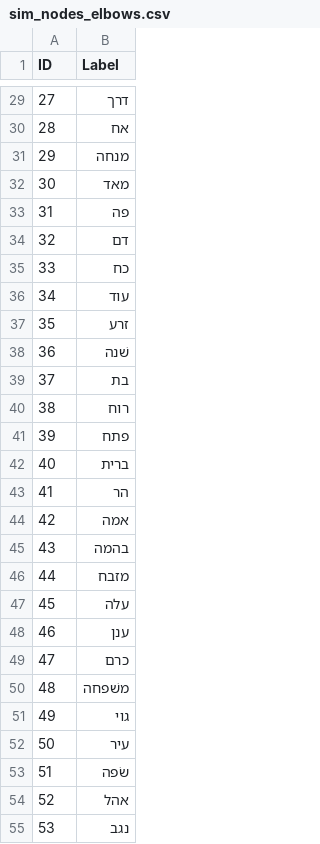
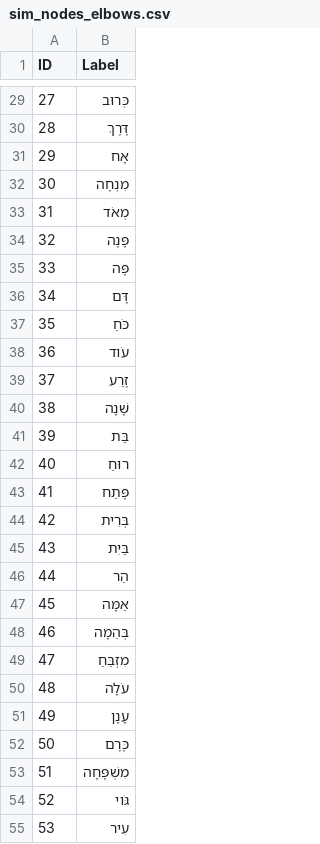
Before and after one commit to codykingham/noun_semantics, a CSV file: analysis/gephidata/sim_nodes_elbows.csv, drawn as a sheet; only a part is shown, gaps mark what is left out; the diff covers the shown part only.

```diff
--- a/analysis/gephidata/sim_nodes_elbows.csv
+++ b/analysis/gephidata/sim_nodes_elbows.csv
@@ -29,27 +29,27 @@ ID,Label
-27,דרך
-28,אח
-29,מנחה
-30,מאד
-31,פה
-32,דם
-33,כח
-34,עוד
-35,זרע
-36,שׁנה
-37,בת
-38,רוח
-39,פתח
-40,ברית
-41,הר
-42,אמה
-43,בהמה
-44,מזבח
-45,עלה
-46,ענן
-47,כרם
-48,משׁפחה
-49,גוי
-50,עיר
-51,שׂפה
-52,אהל
-53,נגב
+27,כְּרוּב
+28,דֶּרֶךְ
+29,אָח
+30,מִנְחָה
+31,מְאֹד
+32,פָּנֶה
+33,פֶּה
+34,דָּם
+35,כֹּחַ
+36,עֹוד
+37,זֶרַע
+38,שָׁנָה
+39,בַּת
+40,רוּחַ
+41,פֶּתַח
+42,בְּרִית
+43,בַּיִת
+44,הַר
+45,אַמָּה
+46,בְּהֵמָה
+47,מִזְבֵּחַ
+48,עֹלָה
+49,עָנָן
+50,כֶּרֶם
+51,מִשְׁפָּחָה
+52,גֹּוי
+53,עִיר
```
Also changed, not shown: 172 edited cells elsewhere in this file, 10 other files.
